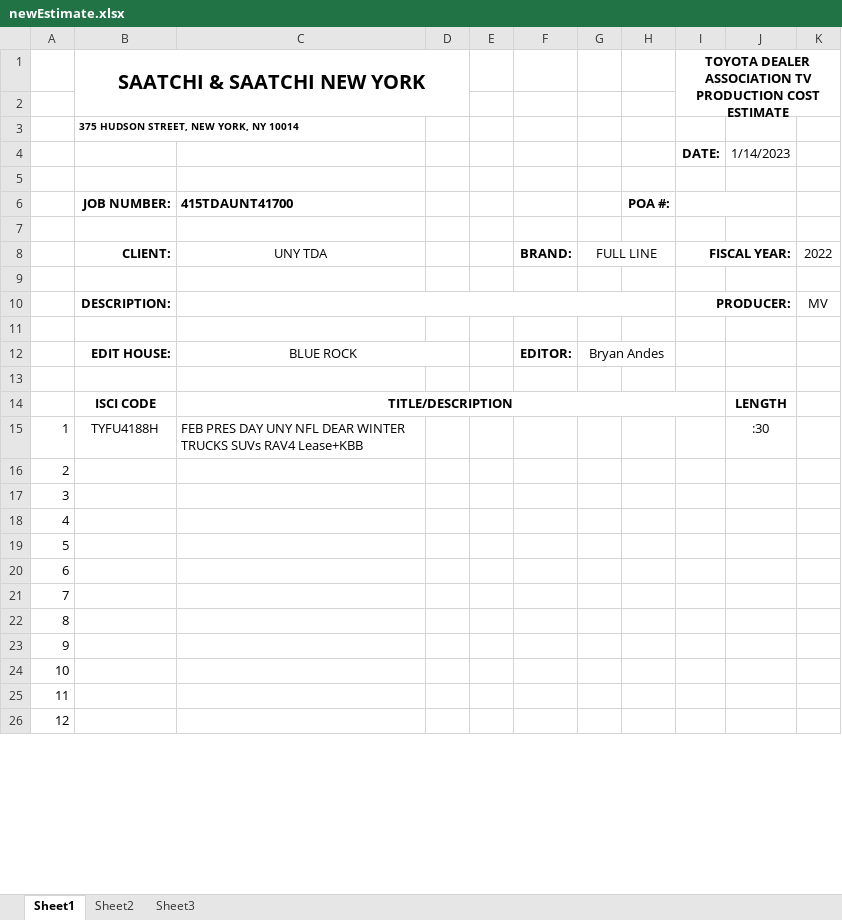
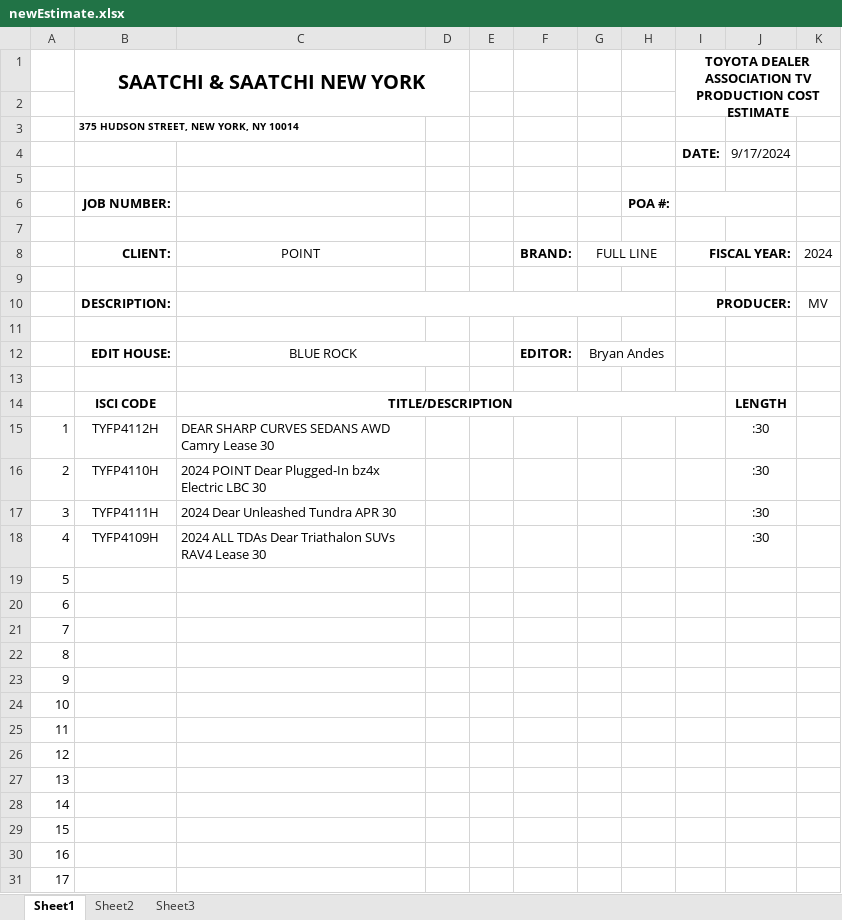
Before and after one commit to VailColorado13/production_assistant, an Excel workbook: backend/zTEMPLATE/Finance Documents/newEstimate.xlsx, sheet Sheet1, drawn as a sheet; only a part is shown; the shorter side is filled out with more unchanged rows; values as stored, in another font and other column widths than the file's, no borders; addresses are those after the commit; the diff names each change by its address in the sheet, - before the commit and + after, or states it on an @@ line.

Commit message:
updated xlsx template

```diff
--- a/backend/zTEMPLATE/Finance Documents/newEstimate.xlsx (sheet Sheet1)
+++ b/backend/zTEMPLATE/Finance Documents/newEstimate.xlsx (sheet Sheet1)
-J4: 1/14/2023
+J4: 9/17/2024
-C6: 415TDAUNT41700
+C6: (empty)
-C8: UNY TDA
+C8: POINT
-K8: 2022
+K8: 2024
-B15: TYFU4188H
+B15: TYFP4112H
-C15: FEB PRES DAY UNY NFL DEAR WINTER TRUCKS SUVs RAV4 Lease+KBB
+C15: DEAR SHARP CURVES SEDANS AWD Camry Lease 30
+row 16: 2 | TYFP4110H | 2024 POINT Dear Plugged-In bz4x Electric LBC 30 |  |  |  |  |  |  | :30
+row 17: 3 | TYFP4111H | 2024 Dear Unleashed Tundra APR 30 |  |  |  |  |  |  | :30
+row 18: 4 | TYFP4109H | 2024 ALL TDAs Dear Triathalon SUVs RAV4 Lease 30 |  |  |  |  |  |  | :30
+row 19: 5
+row 20: 6
+row 21: 7
+row 22: 8
+row 23: 9
@@ column A renumbered between rows 24 and 34 @@
```
Also changed, not shown: formulas that keep their value, template.xlsx, 2 other files.
